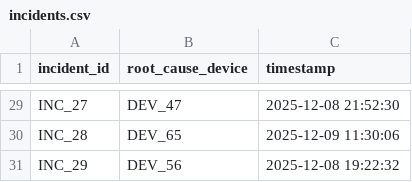
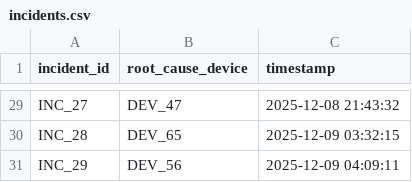
Before and after one commit to dtruong46me/rca-gnn-demo, a CSV file: data/samples/incidents.csv, drawn as a sheet; only a part is shown, gaps mark what is left out; the diff covers the shown part only; the diff names each change by its address in the sheet, - before the commit and + after, or states it on an @@ line.

```diff
--- a/data/samples/incidents.csv
+++ b/data/samples/incidents.csv
-C29 (timestamp): 2025-12-08 21:52:30
+C29 (timestamp): 2025-12-08 21:43:32
-C30 (timestamp): 2025-12-09 11:30:06
+C30 (timestamp): 2025-12-09 03:32:15
-C31 (timestamp): 2025-12-08 19:22:32
+C31 (timestamp): 2025-12-09 04:09:11
```
Also changed, not shown: 27 edited cells elsewhere in this file, data/samples/events.csv, data/samples/incident_events.csv, 2 other files.
